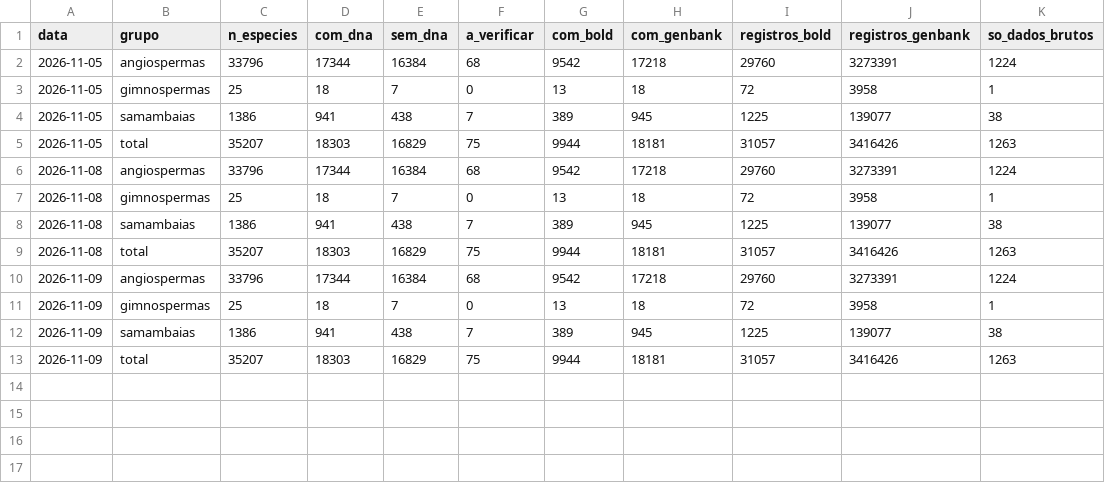
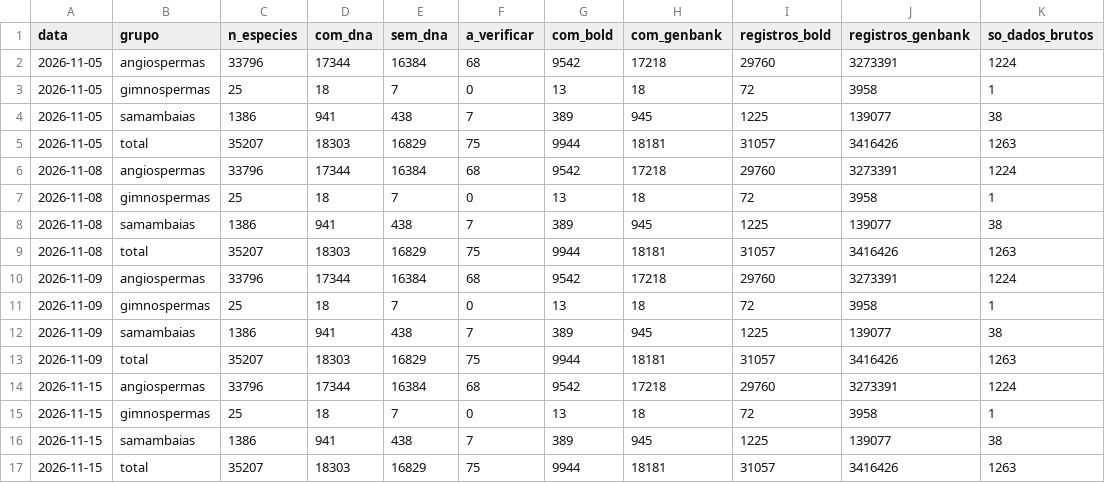
Before and after one commit to rsilveirafh/traqueophyDNA, a CSV file: data/historico.csv, drawn as a sheet; the diff names each change by its address in the sheet, - before the commit and + after, or states it on an @@ line.

```diff
--- a/data/historico.csv
+++ b/data/historico.csv
+row 14: 2026-11-15 | angiospermas | 33796 | 17344 | 16384 | 68 | 9542 | 17218 | 29760 | 3273391 | 1224
+row 15: 2026-11-15 | gimnospermas | 25 | 18 | 7 | 0 | 13 | 18 | 72 | 3958 | 1
+row 16: 2026-11-15 | samambaias | 1386 | 941 | 438 | 7 | 389 | 945 | 1225 | 139077 | 38
+row 17: 2026-11-15 | total | 35207 | 18303 | 16829 | 75 | 9944 | 18181 | 31057 | 3416426 | 1263
```
Also changed, not shown: 6 other files.
